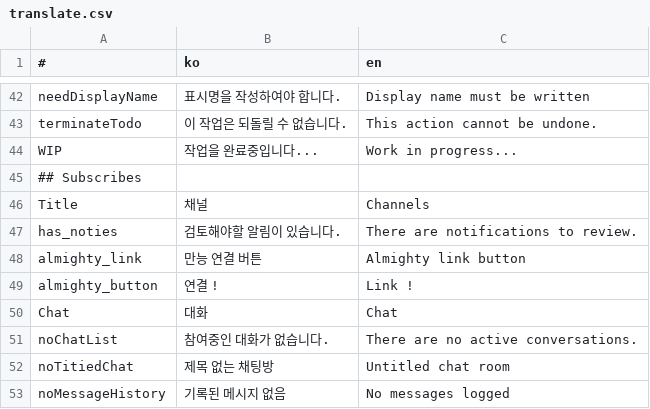
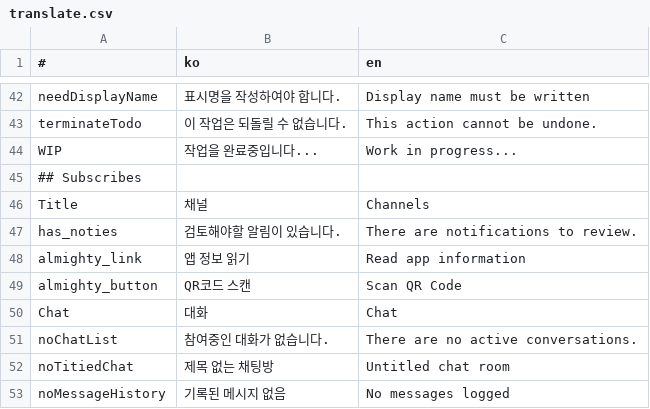
Before and after one commit to is2you2/is2you2.github.io, a CSV file: pjcone_pwa/assets/data/translate.csv, drawn as a sheet; only a part is shown, gaps mark what is left out.

```diff
--- a/pjcone_pwa/assets/data/translate.csv
+++ b/pjcone_pwa/assets/data/translate.csv
@@ -47,4 +47,4 @@ Title,채널,Channels
 has_noties,검토해야할 알림이 있습니다.,There are notifications to review.
-almighty_link,만능 연결 버튼,Almighty link button
-almighty_button,연결 !,Link !
+almighty_link,앱 정보 읽기,Read app information
+almighty_button,QR코드 스캔,Scan QR Code
 Chat,대화,Chat
```
Also changed, not shown: 13 other files.
